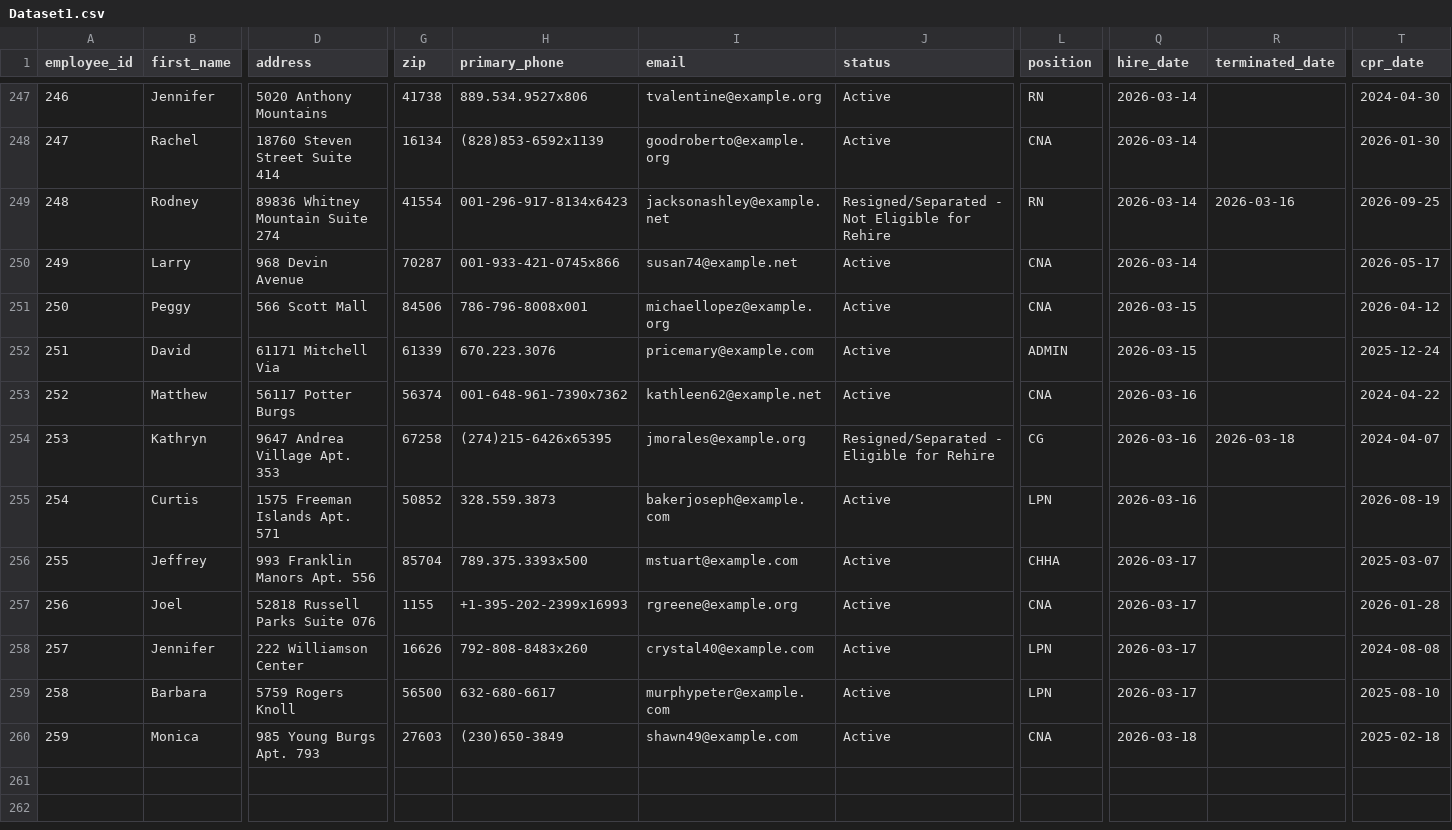
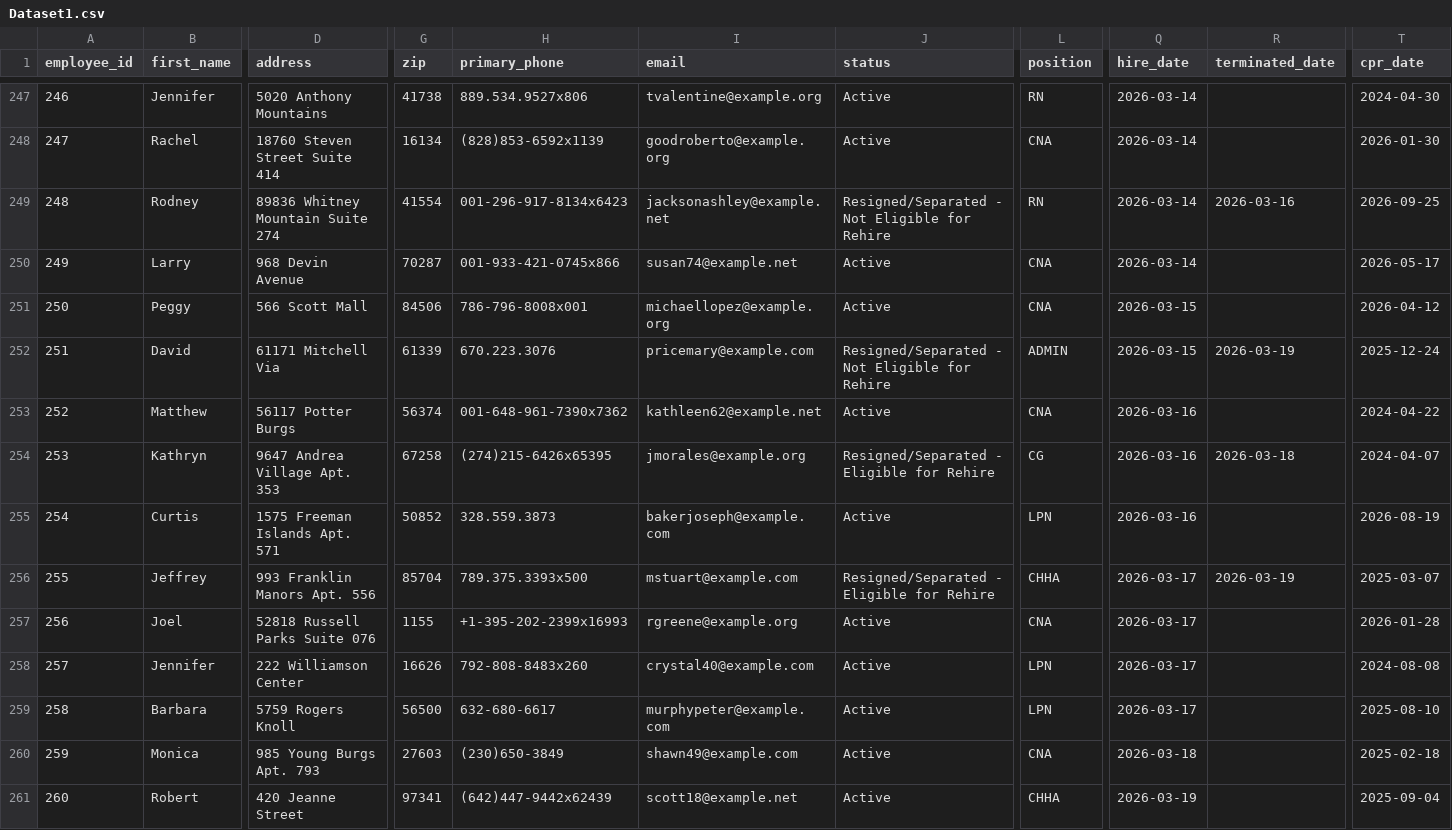
Before and after one commit to uzairnauman/Work_Opportunity_Tax_Credit, a CSV file: Datasets/Dataset1.csv, drawn as a sheet; only a part is shown, gaps mark what is left out; rows hold the shown columns only; the diff names each change by its address in the sheet, - before the commit and + after, or states it on an @@ line.

Commit message:
Automated HR update: Thu Mar 19 06:43:00 UTC 2026

```diff
--- a/Datasets/Dataset1.csv
+++ b/Datasets/Dataset1.csv
-J252 (status): Active
+J252 (status): Resigned/Separated - Not Eligible for Rehire
-R252 (terminated_date): (empty)
+R252 (terminated_date): 2026-03-19
-J256 (status): Active
+J256 (status): Resigned/Separated - Eligible for Rehire
-R256 (terminated_date): (empty)
+R256 (terminated_date): 2026-03-19
+row 261: 260 | Robert | 420 Jeanne Street | 97341 | (642)447-9442x62439 | scott18@example.net | Active | CHHA | 2026-03-19 |  | 2025-09-04
```
